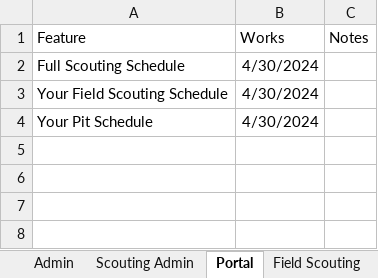
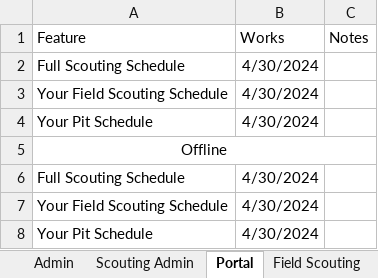
Before and after one commit to 3492PARTs/PARTs_Website, an Excel workbook: Features.xlsx, sheet Portal, drawn as a sheet; values as stored, in another font and other column widths than the file's, no borders; the diff names each change by its address in the sheet, - before the commit and + after, or states it on an @@ line.

```diff
--- a/Features.xlsx (sheet Portal)
+++ b/Features.xlsx (sheet Portal)
+row 5: Offline
+row 6: Full Scouting Schedule | 4/30/2024
+row 7: Your Field Scouting Schedule | 4/30/2024
+row 8: Your Pit Schedule | 4/30/2024
```
Also changed, not shown: sheet User Profile, sheet Field Scouting Responses, sheet Field Scouting, sheet Question Conditions, sheet Pit Scouting, sheet Pit Scouting Responses, 1 more sheet, 3 other files.
